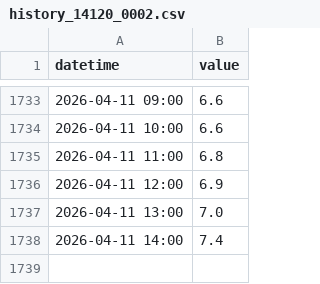
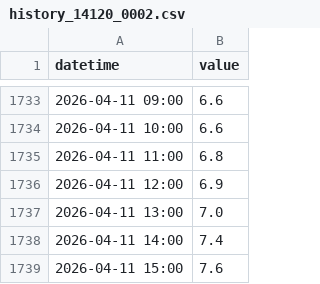
Before and after one commit to eeighgn-mountmellick/mountmeeick_bot, a CSV file: history_14120_0002.csv, drawn as a sheet; only a part is shown, gaps mark what is left out; the diff names each change by its address in the sheet, - before the commit and + after, or states it on an @@ line.

```diff
--- a/history_14120_0002.csv
+++ b/history_14120_0002.csv
+row 1739: 2026-04-11 15:00 | 7.6
```
Also changed, not shown: history_14120_0001.csv, history_14121_0001.csv.
